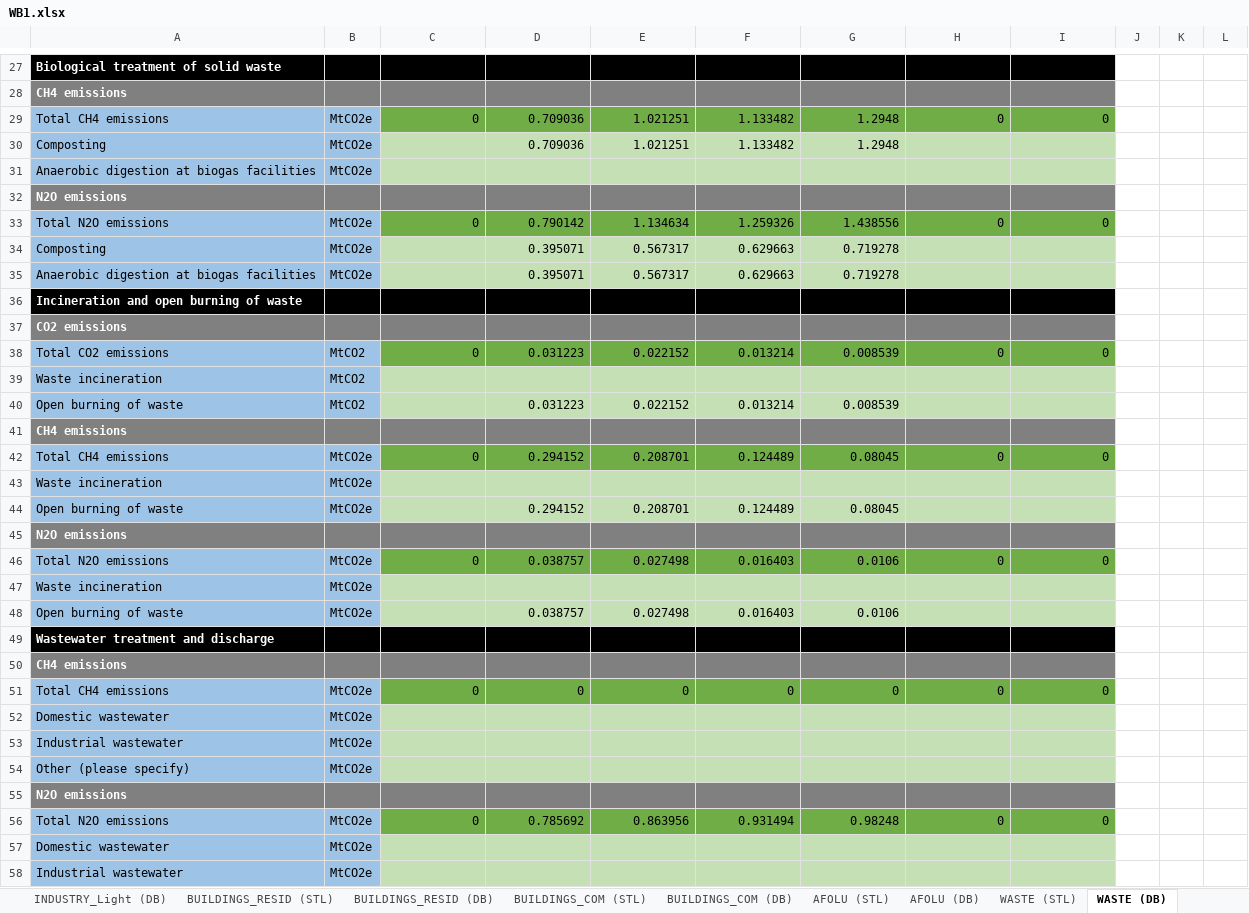
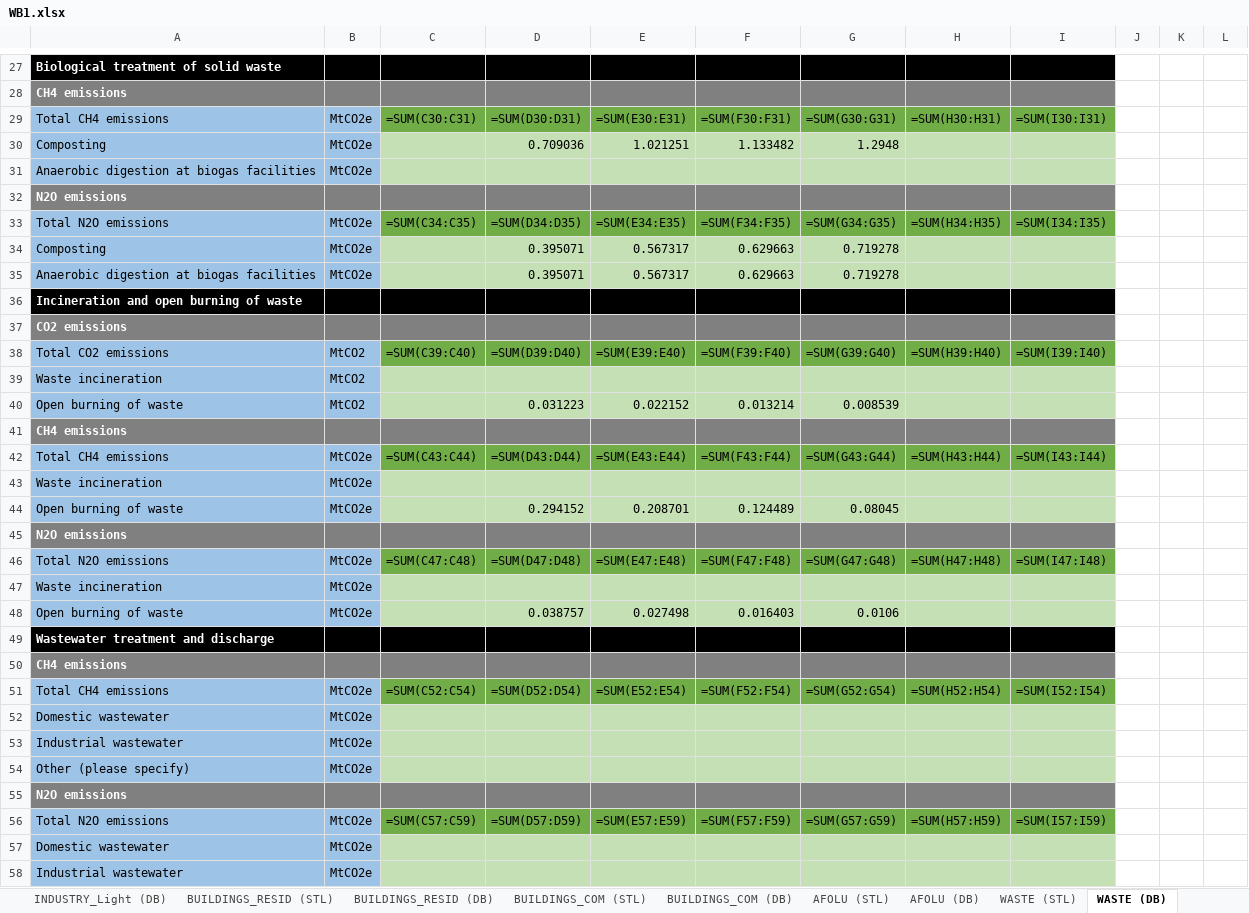
Before and after one commit to BryceMcCall/DDPTemplateAutomationV2, an Excel workbook: input/WB1.xlsx, sheet WASTE (DB), drawn as a sheet; only a part is shown, gaps mark what is left out; values as stored, in another font and other column widths than the file's, no borders; formulas without a stored value are shown as written; removed rows and columns are numbered as before the commit, all else as after; the diff covers the shown part only; the diff names each change by its address in the sheet, - before the commit and + after, or states it on an @@ line.

```diff
--- a/input/WB1.xlsx (sheet WASTE (DB))
+++ b/input/WB1.xlsx (sheet WASTE (DB))
-row 29: Total CH4 emissions | MtCO2e | 0 | 0.709036 | 1.021251 | 1.133482 | 1.2948 | 0 | 0
+row 29: Total CH4 emissions | MtCO2e | =SUM(C30:C31) | =SUM(D30:D31) | =SUM(E30:E31) | =SUM(F30:F31) | =SUM(G30:G31) | =SUM(H30:H31) | =SUM(I30:I31)
-row 33: Total N2O emissions | MtCO2e | 0 | 0.790142 | 1.134634 | 1.259326 | 1.438556 | 0 | 0
+row 33: Total N2O emissions | MtCO2e | =SUM(C34:C35) | =SUM(D34:D35) | =SUM(E34:E35) | =SUM(F34:F35) | =SUM(G34:G35) | =SUM(H34:H35) | =SUM(I34:I35)
-row 38: Total CO2 emissions | MtCO2 | 0 | 0.031223 | 0.022152 | 0.013214 | 0.008539 | 0 | 0
+row 38: Total CO2 emissions | MtCO2 | =SUM(C39:C40) | =SUM(D39:D40) | =SUM(E39:E40) | =SUM(F39:F40) | =SUM(G39:G40) | =SUM(H39:H40) | =SUM(I39:I40)
-row 42: Total CH4 emissions | MtCO2e | 0 | 0.294152 | 0.208701 | 0.124489 | 0.08045 | 0 | 0
+row 42: Total CH4 emissions | MtCO2e | =SUM(C43:C44) | =SUM(D43:D44) | =SUM(E43:E44) | =SUM(F43:F44) | =SUM(G43:G44) | =SUM(H43:H44) | =SUM(I43:I44)
-row 46: Total N2O emissions | MtCO2e | 0 | 0.038757 | 0.027498 | 0.016403 | 0.0106 | 0 | 0
+row 46: Total N2O emissions | MtCO2e | =SUM(C47:C48) | =SUM(D47:D48) | =SUM(E47:E48) | =SUM(F47:F48) | =SUM(G47:G48) | =SUM(H47:H48) | =SUM(I47:I48)
-row 51: Total CH4 emissions | MtCO2e | 0 | 0 | 0 | 0 | 0 | 0 | 0
+row 51: Total CH4 emissions | MtCO2e | =SUM(C52:C54) | =SUM(D52:D54) | =SUM(E52:E54) | =SUM(F52:F54) | =SUM(G52:G54) | =SUM(H52:H54) | =SUM(I52:I54)
-row 56: Total N2O emissions | MtCO2e | 0 | 0.785692 | 0.863956 | 0.931494 | 0.98248 | 0 | 0
+row 56: Total N2O emissions | MtCO2e | =SUM(C57:C59) | =SUM(D57:D59) | =SUM(E57:E59) | =SUM(F57:F59) | =SUM(G57:G59) | =SUM(H57:H59) | =SUM(I57:I59)
```
Also changed, not shown: 6 added rows, 6 removed rows and 2 edited cells elsewhere in this sheet, sheet INDUSTRY_EII (DB), sheet NATIONAL OVERVIEW (DB), sheet OTHER ENERGY SUPPLY (DB), sheet POWER (DB), sheet AFOLU (DB), sheet TRANSP_PASS (DB), 18 more sheets, input/FilterScripts/other energy filter.xlsx, input/s_filter.xlsx.
